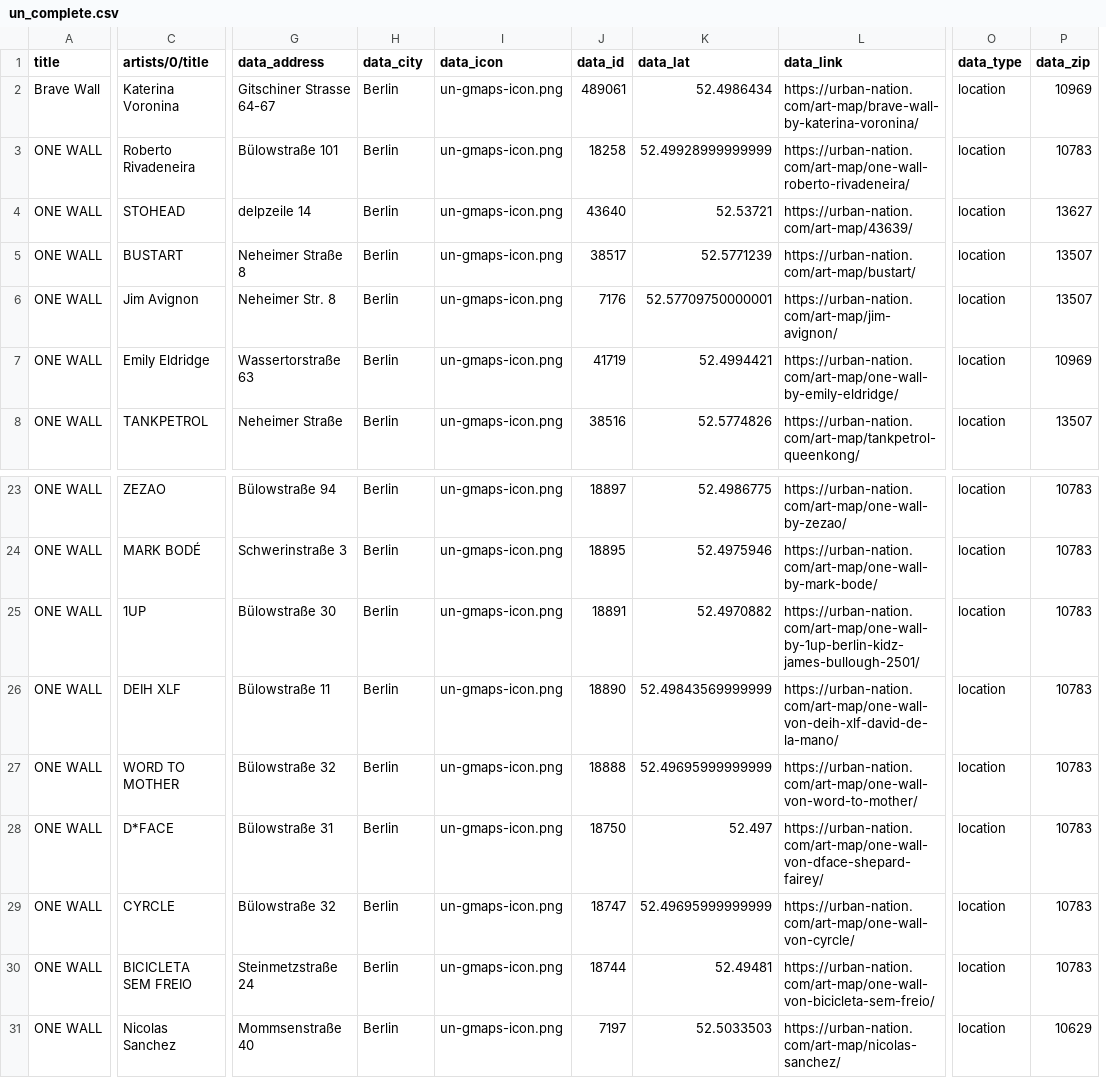
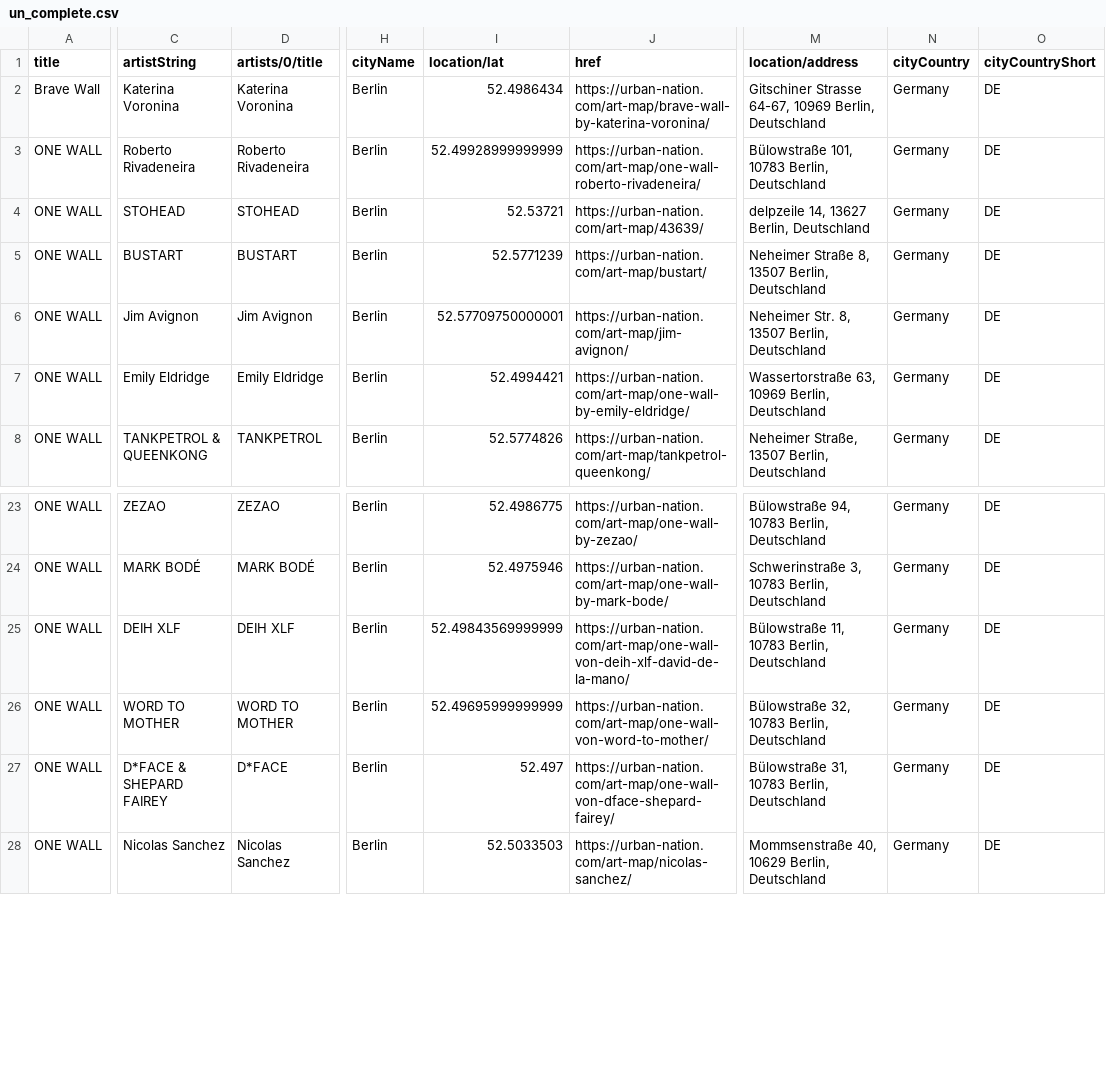
Before and after one commit to TechLabs-Berlin/st21-what-street-art, a CSV file: DS/UN_scrapping/un_complete.csv, drawn as a sheet; only a part is shown, gaps mark what is left out; removed rows and columns are numbered as before the commit, all else as after; rows hold the shown columns only; the diff covers the shown part only; the diff names each change by its address in the sheet, - before the commit and + after, or states it on an @@ line.

```diff
--- a/DS/UN_scrapping/un_complete.csv
+++ b/DS/UN_scrapping/un_complete.csv
+column C (artistString), rows 2-8: Katerina Voronina | Roberto Rivadeneira | STOHEAD | BUSTART | Jim Avignon | Emily Eldridge | TANKPETROL & QUEENKONG; rows 23-28: ZEZAO | MARK BODÉ | DEIH XLF | WORD TO MOTHER | D*FACE & SHEPARD FAIREY | Nicolas Sanchez
-column G (data_address), rows 2-8: Gitschiner Strasse 64-67 | Bülowstraße 101 | delpzeile 14 | Neheimer Straße 8 | Neheimer Str. 8 | Wassertorstraße 63 | Neheimer Straße; rows 23-24: Bülowstraße 94 | Schwerinstraße 3; rows 26-28: Bülowstraße 11 | Bülowstraße 32 | Bülowstraße 31; row 31: Mommsenstraße 40
-column I (data_icon), rows 2-8: all un-gmaps-icon.png; rows 23-24: un-gmaps-icon.png | un-gmaps-icon.png; rows 26-28: all un-gmaps-icon.png; row 31: un-gmaps-icon.png
-column J (data_id), rows 2-8: 489061 | 18258 | 43640 | 38517 | 7176 | 41719 | 38516; rows 23-24: 18897 | 18895; rows 26-28: 18890 | 18888 | 18750; row 31: 7197
-column O (data_type), rows 2-8: all location; rows 23-24: location | location; rows 26-28: all location; row 31: location
-column P (data_zip), rows 2-8: 10969 | 10783 | 13627 | 13507 | 13507 | 10969 | 13507; rows 23-24: 10783 | 10783; rows 26-28: all 10783; row 31: 10629
+column M (location/address), rows 2-8: Gitschiner Strasse 64-67, 10969 Berlin, Deutschland | Bülowstraße 101, 10783 Berlin, Deutschland | delpzeile 14, 13627 Berlin, Deutschland | Neheimer Straße 8, 13507 Berlin, Deutschland | Neheimer Str. 8, 13507 Berlin, Deutschland | Wassertorstraße 63, 10969 Berlin, Deutschland | Neheimer Straße, 13507 Berlin, Deutschland; rows 23-28: Bülowstraße 94, 10783 Berlin, Deutschland | Schwerinstraße 3, 10783 Berlin, Deutschland | Bülowstraße 11, 10783 Berlin, Deutschland | Bülowstraße 32, 10783 Berlin, Deutschland | Bülowstraße 31, 10783 Berlin, Deutschland | Mommsenstraße 40, 10629 Berlin, Deutschland
+column N (cityCountry), rows 2-8: all Germany; rows 23-28: all Germany
+column O (cityCountryShort), rows 2-8: all DE; rows 23-28: all DE
-H1: data_city
+H1: cityName
-I1: data_lat
+I1: location/lat
-J1: data_link
+J1: href
-row 25: ONE WALL | 1UP | Bülowstraße 30 | Berlin | un-gmaps-icon.png | 18891 | 52.4970882 | https://urban-nation.com/art-map/one-wall-by-1up-berlin-kidz-james-bullough-2501/ | location | 10783
-row 29: ONE WALL | CYRCLE | Bülowstraße 32 | Berlin | un-gmaps-icon.png | 18747 | 52.49695999999999 | https://urban-nation.com/art-map/one-wall-von-cyrcle/ | location | 10783
-row 30: ONE WALL | BICICLETA SEM FREIO | Steinmetzstraße 24 | Berlin | un-gmaps-icon.png | 18744 | 52.49481 | https://urban-nation.com/art-map/one-wall-von-bicicleta-sem-freio/ | location | 10783
```
Also changed, not shown: 2 edited cells elsewhere in this file, 1 other file.
